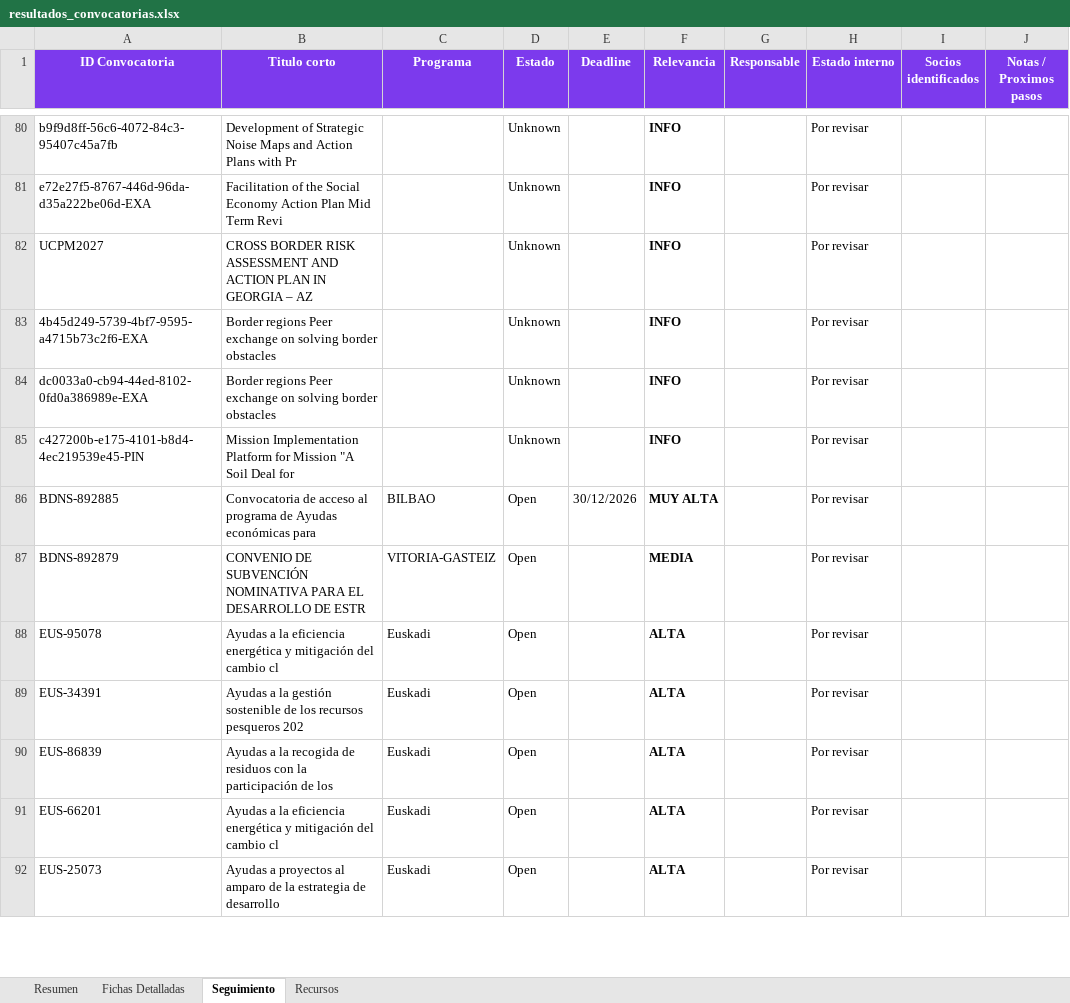
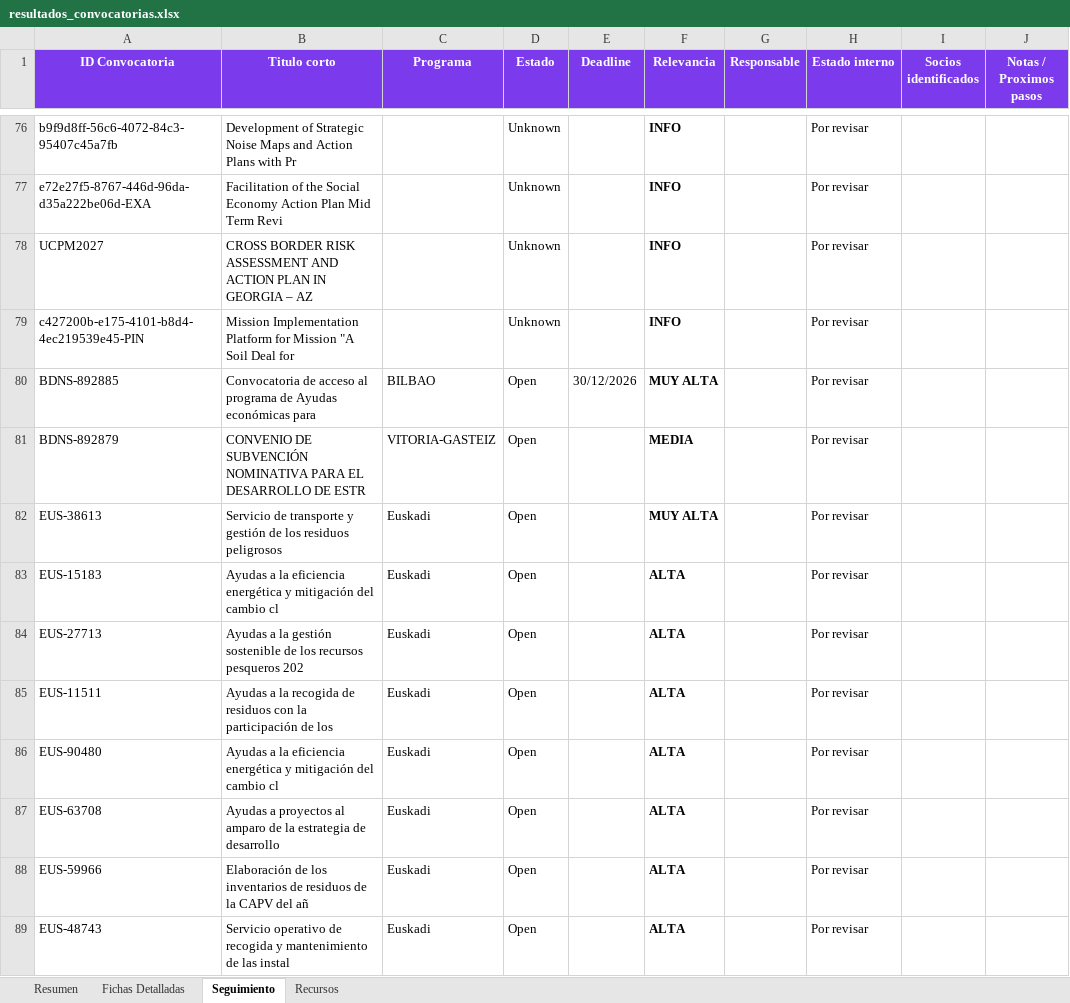
Before and after one commit to haguirre-lab/eu-funding-radar, an Excel workbook: docs/resultados_convocatorias.xlsx, sheet Seguimiento, drawn as a sheet; only a part is shown, gaps mark what is left out; values as stored, in another font and other column widths than the file's, no borders; removed rows and columns are numbered as before the commit, all else as after; the diff covers the shown part only; the diff names each change by its address in the sheet, - before the commit and + after, or states it on an @@ line.

```diff
--- a/docs/resultados_convocatorias.xlsx (sheet Seguimiento)
+++ b/docs/resultados_convocatorias.xlsx (sheet Seguimiento)
-row 83: 4b45d249-5739-4bf7-9595-a4715b73c2f6-EXA | Border regions Peer exchange on solving border obstacles |  | Unknown |  | INFO |  | Por revisar
-row 84: dc0033a0-cb94-44ed-8102-0fd0a386989e-EXA | Border regions Peer exchange on solving border obstacles |  | Unknown |  | INFO |  | Por revisar
+row 82: EUS-38613 | Servicio de transporte y gestión de los residuos peligrosos | Euskadi | Open |  | MUY ALTA |  | Por revisar
-A83 (ID Convocatoria): EUS-95078
+A83 (ID Convocatoria): EUS-15183
-A84 (ID Convocatoria): EUS-34391
+A84 (ID Convocatoria): EUS-27713
-A85 (ID Convocatoria): EUS-86839
+A85 (ID Convocatoria): EUS-11511
-A86 (ID Convocatoria): EUS-66201
+A86 (ID Convocatoria): EUS-90480
-A87 (ID Convocatoria): EUS-25073
+A87 (ID Convocatoria): EUS-63708
+row 88: EUS-59966 | Elaboración de los inventarios de residuos de la CAPV del añ | Euskadi | Open |  | ALTA |  | Por revisar
+row 89: EUS-48743 | Servicio operativo de recogida y mantenimiento de las instal | Euskadi | Open |  | ALTA |  | Por revisar
```
Also changed, not shown: 3 added rows, 8 removed rows, 3 moved rows and 13 edited cells elsewhere in this sheet, sheet Fichas Detalladas, sheet Resumen, 3 other files.
